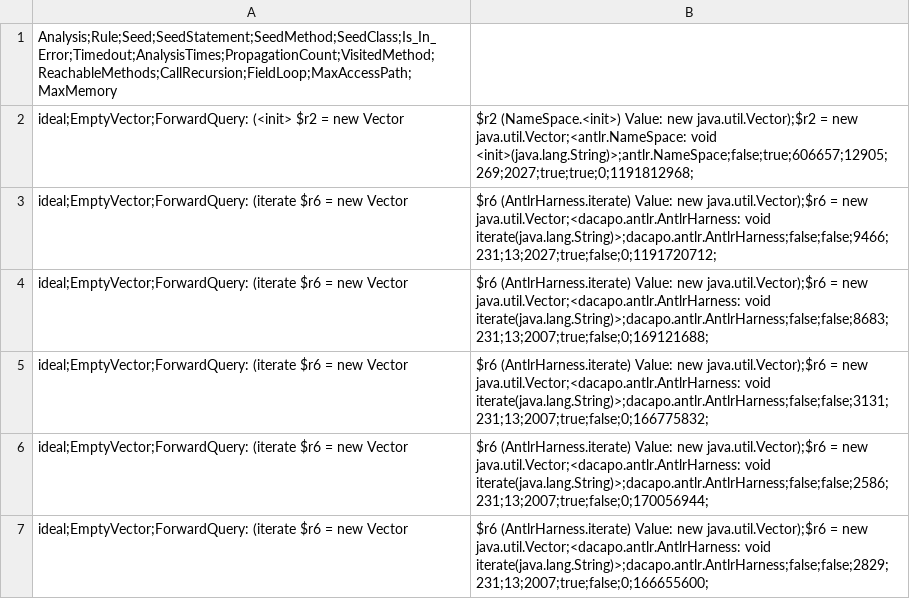
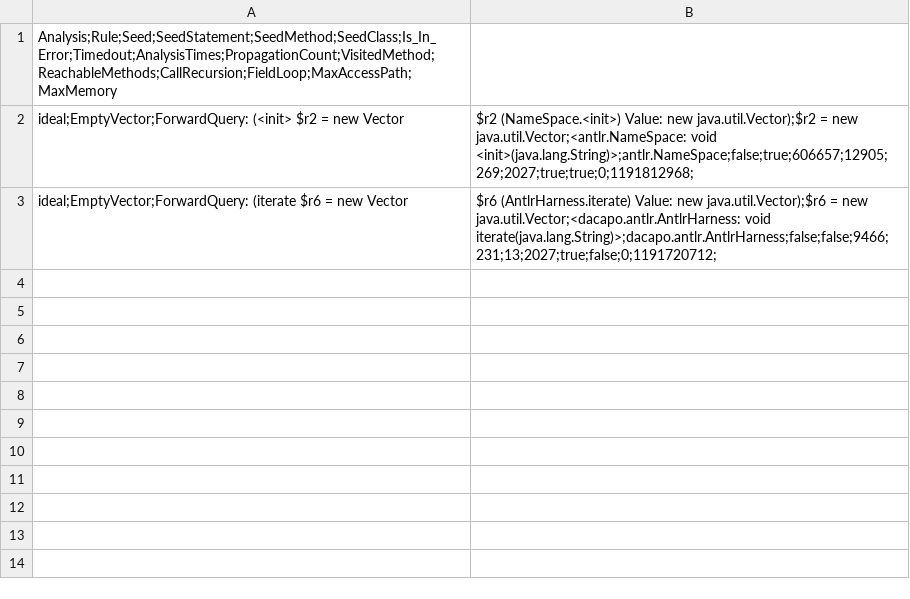
Before and after one commit to secure-software-engineering/SPDS-experiments, a CSV file: pds-experiments/outputDacapo/dacapo.antlr.Main-ideal-EmptyVector.csv, drawn as a sheet.

Commit message:
Minor

```diff
--- a/pds-experiments/outputDacapo/dacapo.antlr.Main-ideal-EmptyVector.csv
+++ b/pds-experiments/outputDacapo/dacapo.antlr.Main-ideal-EmptyVector.csv
@@ -3,5 +3 @@ ideal;EmptyVector;ForwardQuery: (<init> $r2 = new Vector,$r2 (NameSpace.<init>)
 ideal;EmptyVector;ForwardQuery: (iterate $r6 = new Vector,$r6 (AntlrHarness.iterate) Value: new java.util.Vector);$r6 = new java.util.Vector;<dacapo.antlr.AntlrHarness: void iterate(java.lang.String)>;dacapo.antlr.AntlrHarness;false;false;9466;231;13;2027;true;false;0;1191720712;
-ideal;EmptyVector;ForwardQuery: (iterate $r6 = new Vector,$r6 (AntlrHarness.iterate) Value: new java.util.Vector);$r6 = new java.util.Vector;<dacapo.antlr.AntlrHarness: void iterate(java.lang.String)>;dacapo.antlr.AntlrHarness;false;false;8683;231;13;2007;true;false;0;169121688;
-ideal;EmptyVector;ForwardQuery: (iterate $r6 = new Vector,$r6 (AntlrHarness.iterate) Value: new java.util.Vector);$r6 = new java.util.Vector;<dacapo.antlr.AntlrHarness: void iterate(java.lang.String)>;dacapo.antlr.AntlrHarness;false;false;3131;231;13;2007;true;false;0;166775832;
-ideal;EmptyVector;ForwardQuery: (iterate $r6 = new Vector,$r6 (AntlrHarness.iterate) Value: new java.util.Vector);$r6 = new java.util.Vector;<dacapo.antlr.AntlrHarness: void iterate(java.lang.String)>;dacapo.antlr.AntlrHarness;false;false;2586;231;13;2007;true;false;0;170056944;
-ideal;EmptyVector;ForwardQuery: (iterate $r6 = new Vector,$r6 (AntlrHarness.iterate) Value: new java.util.Vector);$r6 = new java.util.Vector;<dacapo.antlr.AntlrHarness: void iterate(java.lang.String)>;dacapo.antlr.AntlrHarness;false;false;2829;231;13;2007;true;false;0;166655600;
```
